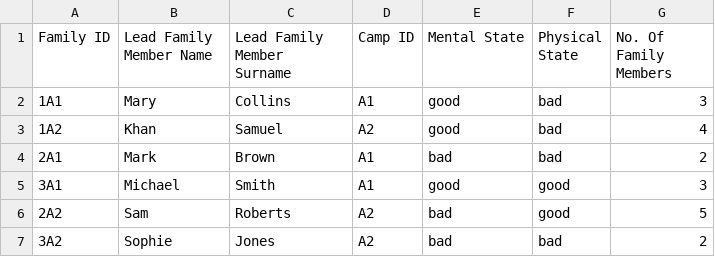
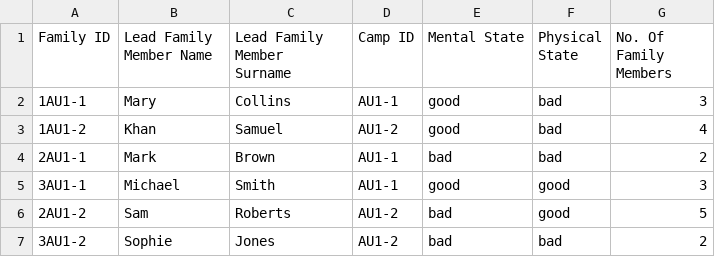
Before and after one commit to KyraCh/introProgramming, a CSV file: refugee_database.csv, drawn as a sheet.

Commit message:
updated refugee indices

```diff
--- a/refugee_database.csv
+++ b/refugee_database.csv
@@ -1,7 +1,7 @@
 Family ID,Lead Family Member Name,Lead Family Member Surname,Camp ID,Mental State,Physical State,No. Of Family Members
-1A1,Mary,Collins,A1,good,bad,3
-1A2,Khan,Samuel,A2,good,bad,4
-2A1,Mark,Brown,A1,bad,bad,2
-3A1,Michael,Smith,A1,good,good,3
-2A2,Sam,Roberts,A2,bad,good,5
-3A2,Sophie,Jones,A2,bad,bad,2
+1AU1-1,Mary,Collins,AU1-1,good,bad,3
+1AU1-2,Khan,Samuel,AU1-2,good,bad,4
+2AU1-1,Mark,Brown,AU1-1,bad,bad,2
+3AU1-1,Michael,Smith,AU1-1,good,good,3
+2AU1-2,Sam,Roberts,AU1-2,bad,good,5
+3AU1-2,Sophie,Jones,AU1-2,bad,bad,2
```
Also changed, not shown: 1 other file.
